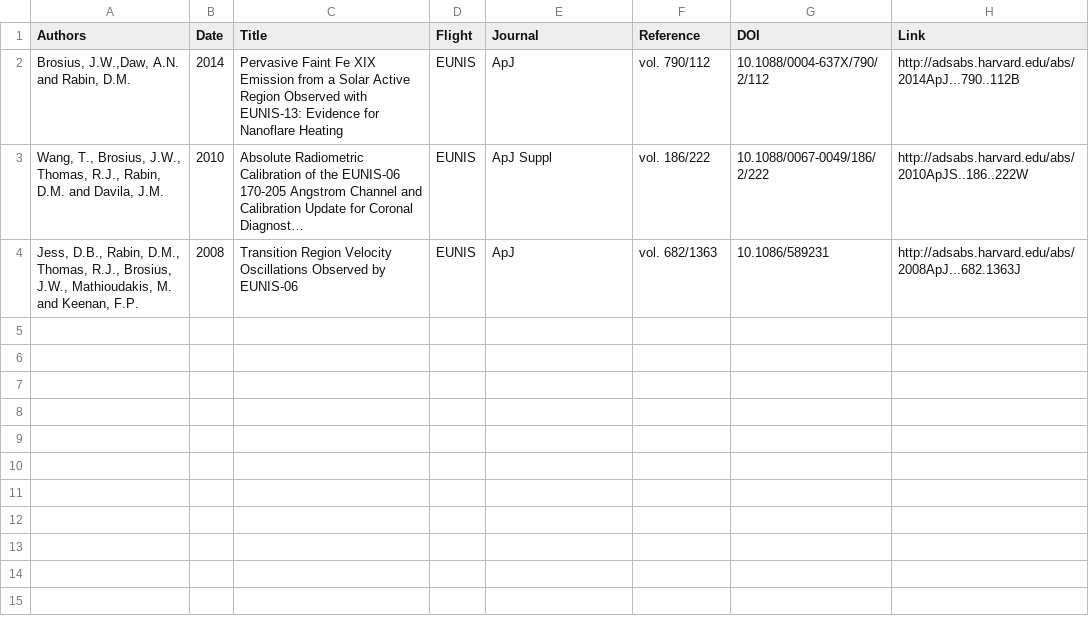
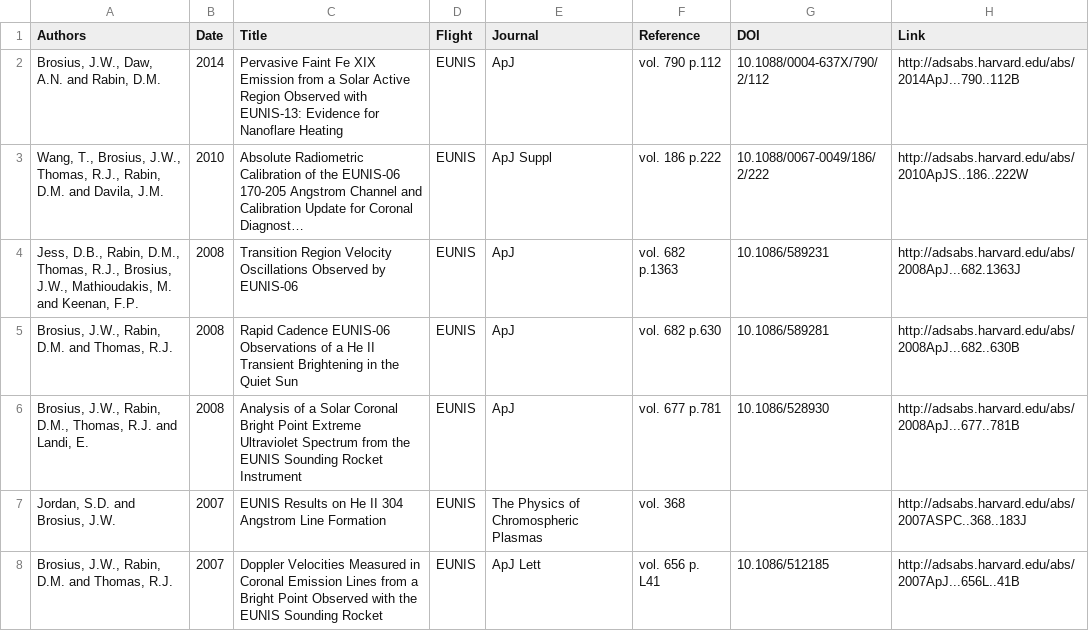
Before and after one commit to smartin41/NASA-rocket-science.github.io, a CSV file: _data/SR-pubs-compilation.csv, drawn as a sheet; long unchanged cells end in …; the diff names each change by its address in the sheet, - before the commit and + after, or states it on an @@ line.

Commit message:
mod

```diff
--- a/_data/SR-pubs-compilation.csv
+++ b/_data/SR-pubs-compilation.csv
-A2 (Authors): Brosius, J.W.,Daw, A.N. and Rabin, D.M.
+A2 (Authors): Brosius, J.W., Daw, A.N. and Rabin, D.M.
-F2 (Reference): vol. 790/112
+F2 (Reference): vol. 790 p.112
-F3 (Reference): vol. 186/222
+F3 (Reference): vol. 186 p.222
-F4 (Reference): vol. 682/1363
+F4 (Reference): vol. 682 p.1363
+row 5: Brosius, J.W., Rabin, D.M. and Thomas, R.J. | 2008 | Rapid Cadence EUNIS-06 Observations of a He II Transient Brightening in the Quiet Sun | EUNIS | ApJ | vol. 682 p.630 | 10.1086/589281 | http://adsabs.harvard.edu/abs/2008ApJ...682..630B
+row 6: Brosius, J.W., Rabin, D.M., Thomas, R.J. and Landi, E. | 2008 | Analysis of a Solar Coronal Bright Point Extreme Ultraviolet Spectrum from the EUNIS Sounding Rocket Instrument | EUNIS | ApJ | vol. 677 p.781 | 10.1086/528930 | http://adsabs.harvard.edu/abs/2008ApJ...677..781B
+row 7: Jordan, S.D. and Brosius, J.W. | 2007 | EUNIS Results on He II 304 Angstrom Line Formation | EUNIS | The Physics of Chromospheric Plasmas | vol. 368 |  | http://adsabs.harvard.edu/abs/2007ASPC..368..183J
+row 8: Brosius, J.W., Rabin, D.M. and Thomas, R.J. | 2007 | Doppler Velocities Measured in Coronal Emission Lines from a Bright Point Observed with the EUNIS Sounding Rocket | EUNIS | ApJ Lett | vol. 656 p. L41 | 10.1086/512185 | http://adsabs.harvard.edu/abs/2007ApJ...656L..41B
```
